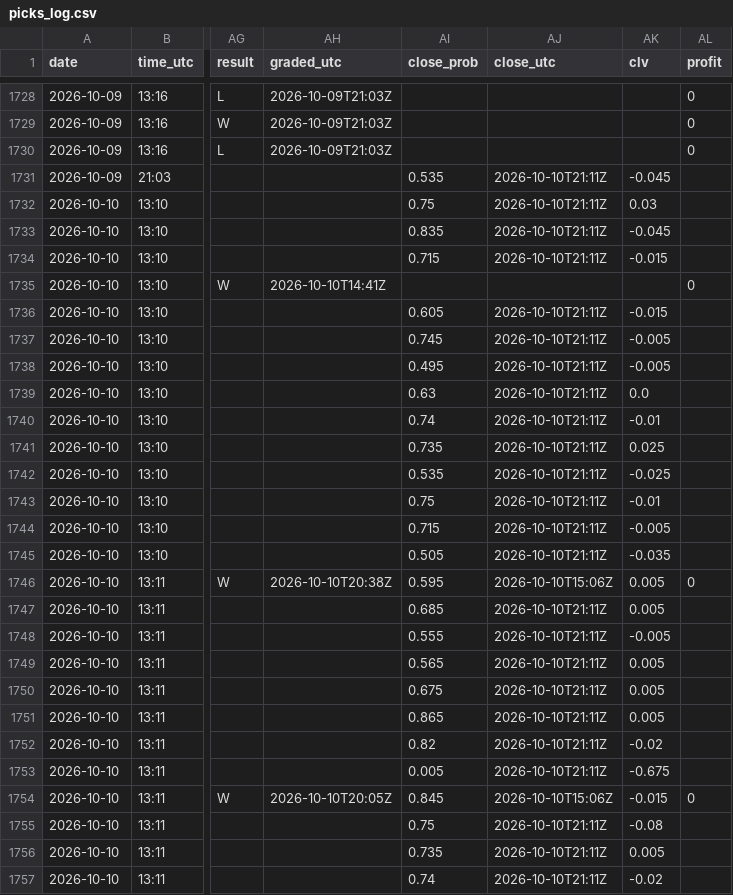
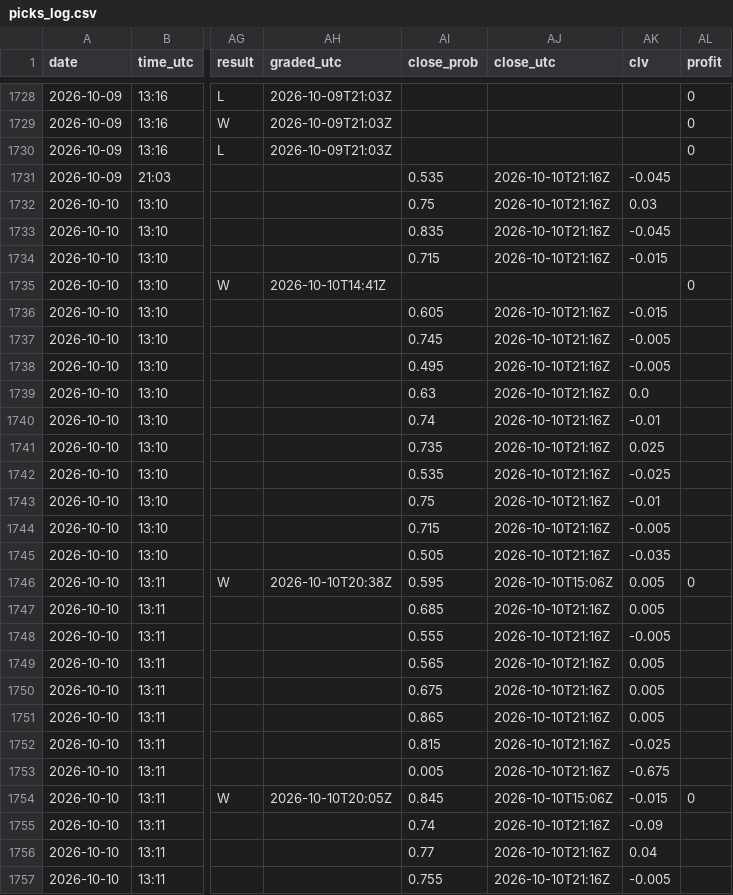
Before and after one commit to Predatuh/EdgeBot, a CSV file: data/v2/picks_log.csv, drawn as a sheet; only a part is shown, gaps mark what is left out; the diff covers the shown part only; the diff names each change by its address in the sheet, - before the commit and + after, or states it on an @@ line.

```diff
--- a/data/v2/picks_log.csv
+++ b/data/v2/picks_log.csv
-AJ1731:AJ1734 (close_utc): 2026-10-10T21:11Z
+AJ1731:AJ1734 (close_utc): 2026-10-10T21:16Z
-AJ1736:AJ1745 (close_utc): 2026-10-10T21:11Z
+AJ1736:AJ1745 (close_utc): 2026-10-10T21:16Z
-AJ1747:AJ1753 (close_utc): 2026-10-10T21:11Z
+AJ1747:AJ1753 (close_utc): 2026-10-10T21:16Z
-AI1752 (close_prob): 0.82
+AI1752 (close_prob): 0.815
-AK1752 (clv): -0.02
+AK1752 (clv): -0.025
-AI1755 (close_prob): 0.75
+AI1755 (close_prob): 0.74
-AJ1755:AJ1757 (close_utc): 2026-10-10T21:11Z
+AJ1755:AJ1757 (close_utc): 2026-10-10T21:16Z
-AK1755 (clv): -0.08
+AK1755 (clv): -0.09
-AI1756 (close_prob): 0.735
+AI1756 (close_prob): 0.77
-AK1756 (clv): 0.005
+AK1756 (clv): 0.04
-AI1757 (close_prob): 0.74
+AI1757 (close_prob): 0.755
-AK1757 (clv): -0.02
+AK1757 (clv): -0.005
```
Also changed, not shown: 94 edited cells elsewhere in this file, 1 other file.
